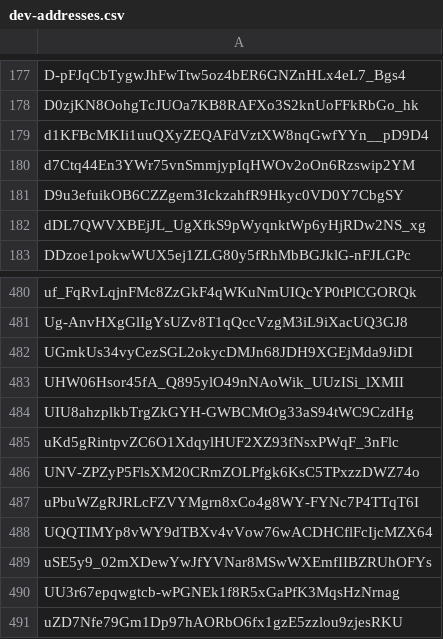
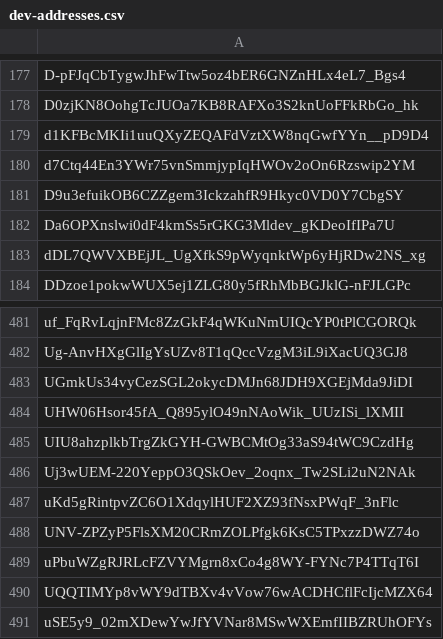
Before and after one commit to Jonny-Ringo/the_eye_of_AO, a CSV file: data/dev-addresses.csv, drawn as a sheet; only a part is shown, gaps mark what is left out; the shorter side is filled out with more unchanged rows; the diff names each change by its address in the sheet, - before the commit and + after, or states it on an @@ line.

Commit message:
📥 Updated developer address list

```diff
--- a/data/dev-addresses.csv
+++ b/data/dev-addresses.csv
+row 182: Da6OPXnslwi0dF4kmSs5rGKG3Mldev_gKDeoIfIPa7U
+row 486: Uj3wUEM-220YeppO3QSkOev_2oqnx_Tw2SLi2uN2NAk
```
